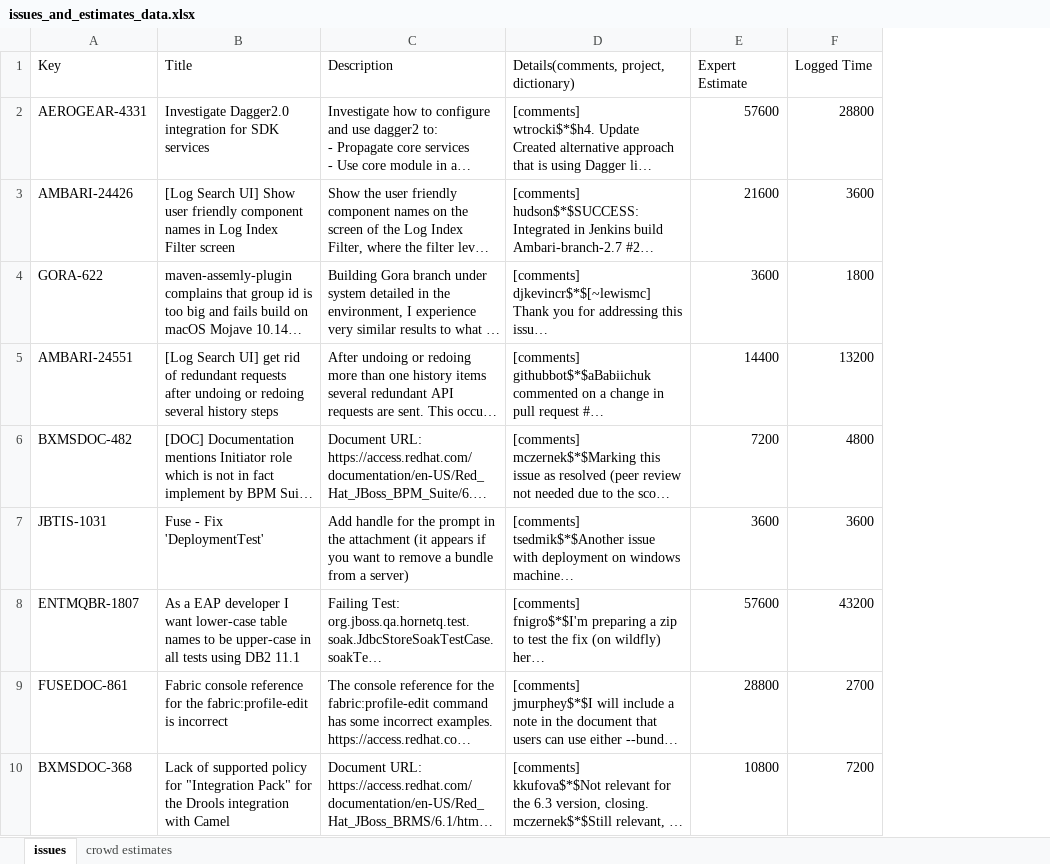
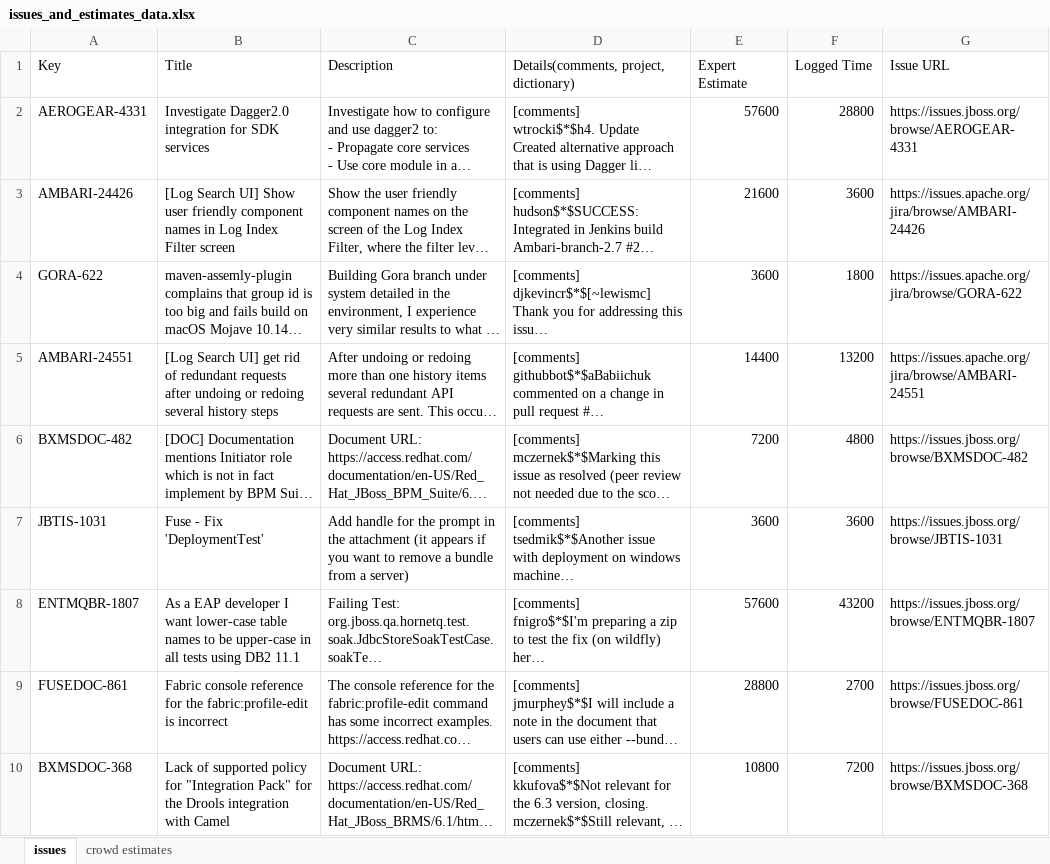
Before and after one commit to crowd-planning-poker/cpp-replication-pack, an Excel workbook: issues_and_estimates_data.xlsx, sheet issues, drawn as a sheet; only a part is shown; long unchanged cells end in …; values as stored, in another font and other column widths than the file's, no borders; the diff names each change by its address in the sheet, - before the commit and + after, or states it on an @@ line.

Commit message:
Add issues URLs

```diff
--- a/issues_and_estimates_data.xlsx (sheet issues)
+++ b/issues_and_estimates_data.xlsx (sheet issues)
+column G (Issue URL), rows 2-10: https://issues.jboss.org/browse/AEROGEAR-4331 | https://issues.apache.org/jira/browse/AMBARI-24426 | https://issues.apache.org/jira/browse/GORA-622 | https://issues.apache.org/jira/browse/AMBARI-24551 | https://issues.jboss.org/browse/BXMSDOC-482 | https://issues.jboss.org/browse/JBTIS-1031 | https://issues.jboss.org/browse/ENTMQBR-1807 | https://issues.jboss.org/browse/FUSEDOC-861 | https://issues.jboss.org/browse/BXMSDOC-368
```
Also changed, not shown: 1 other file.
